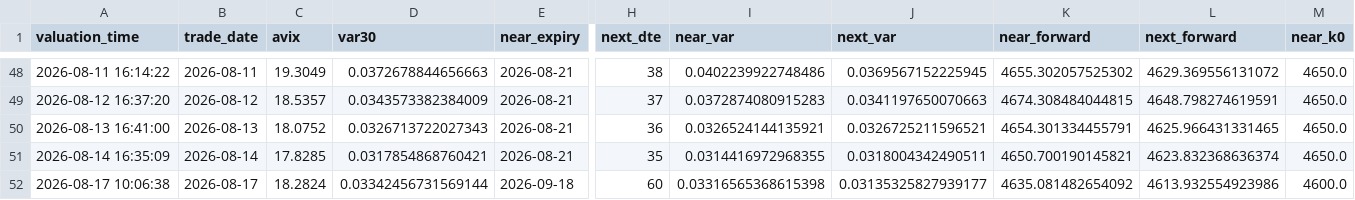
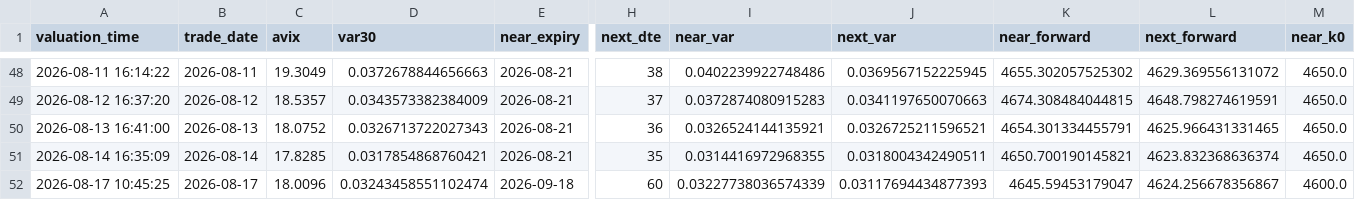
Before and after one commit to AmineSeRaFimmm/a-share-five-layer-pwa, a CSV file: data/avix_300_close_mid.csv, drawn as a sheet; only a part is shown, gaps mark what is left out; the diff names each change by its address in the sheet, - before the commit and + after, or states it on an @@ line.

```diff
--- a/data/avix_300_close_mid.csv
+++ b/data/avix_300_close_mid.csv
-A52 (valuation_time): 2026-08-17 10:06:38
+A52 (valuation_time): 2026-08-17 10:45:25
-C52 (avix): 18.2824
+C52 (avix): 18.0096
-D52 (var30): 0.03342456731569144
+D52 (var30): 0.03243458551102474
-I52 (near_var): 0.03316565368615398
+I52 (near_var): 0.03227738036574339
-J52 (next_var): 0.03135325827939177
+J52 (next_var): 0.03117694434877393
-K52 (near_forward): 4635.081482654092
+K52 (near_forward): 4645.59453179047
-L52 (next_forward): 4613.932554923986
+L52 (next_forward): 4624.256678356867
```
Also changed, not shown: data/avix/avix_history.csv, 2 other files.
